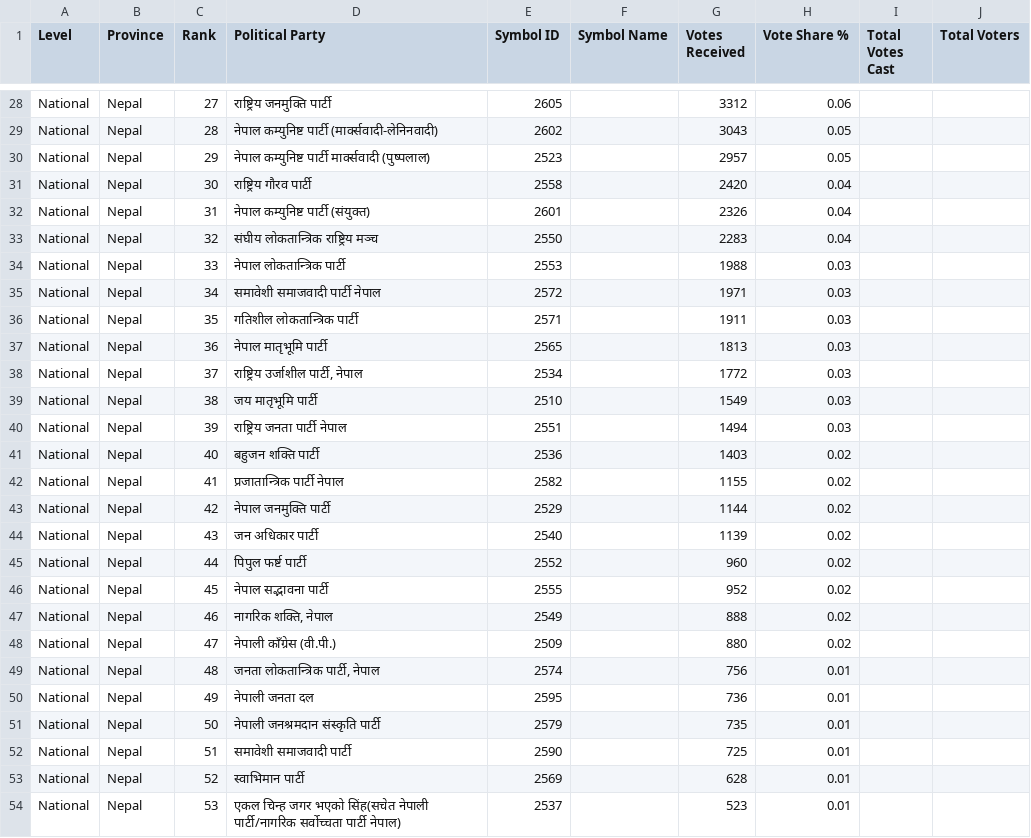
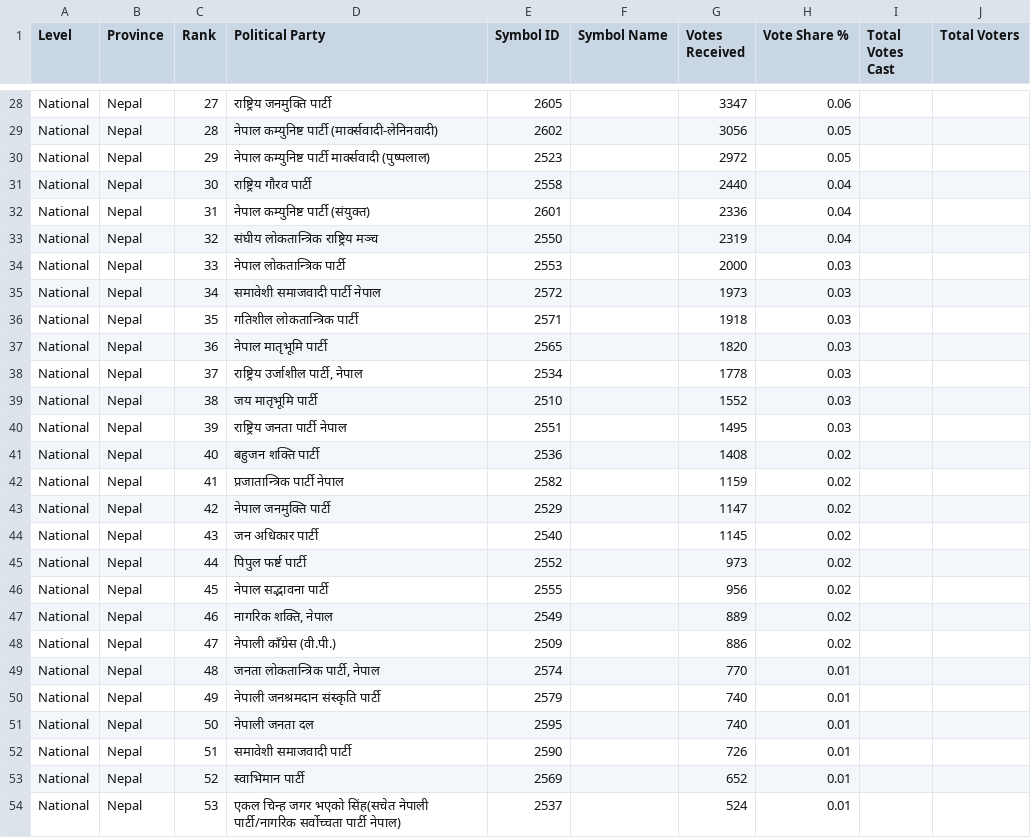
Before and after one commit to vbek/biography, a CSV file: election/nepal_pr_votes.csv, drawn as a sheet; only a part is shown, gaps mark what is left out; the diff covers the shown part only; the diff names each change by its address in the sheet, - before the commit and + after, or states it on an @@ line.

Commit message:
Update nepal_pr_votes.csv

```diff
--- a/election/nepal_pr_votes.csv
+++ b/election/nepal_pr_votes.csv
-G28 (Votes Received): 3312
+G28 (Votes Received): 3347
-G29 (Votes Received): 3043
+G29 (Votes Received): 3056
-G30 (Votes Received): 2957
+G30 (Votes Received): 2972
-G31 (Votes Received): 2420
+G31 (Votes Received): 2440
-G32 (Votes Received): 2326
+G32 (Votes Received): 2336
-G33 (Votes Received): 2283
+G33 (Votes Received): 2319
-G34 (Votes Received): 1988
+G34 (Votes Received): 2000
-G35 (Votes Received): 1971
+G35 (Votes Received): 1973
-G36 (Votes Received): 1911
+G36 (Votes Received): 1918
-G37 (Votes Received): 1813
+G37 (Votes Received): 1820
-G38 (Votes Received): 1772
+G38 (Votes Received): 1778
-G39 (Votes Received): 1549
+G39 (Votes Received): 1552
-G40 (Votes Received): 1494
+G40 (Votes Received): 1495
-G41 (Votes Received): 1403
+G41 (Votes Received): 1408
-G42 (Votes Received): 1155
+G42 (Votes Received): 1159
-G43 (Votes Received): 1144
+G43 (Votes Received): 1147
-G44 (Votes Received): 1139
+G44 (Votes Received): 1145
-G45 (Votes Received): 960
+G45 (Votes Received): 973
-G46 (Votes Received): 952
+G46 (Votes Received): 956
-G47 (Votes Received): 888
+G47 (Votes Received): 889
-G48 (Votes Received): 880
+G48 (Votes Received): 886
-G49 (Votes Received): 756
+G49 (Votes Received): 770
-D50 (Political Party): नेपाली जनता दल
+D50 (Political Party): नेपाली जनश्रमदान संस्कृति पार्टी
-E50 (Symbol ID): 2595
+E50 (Symbol ID): 2579
-G50 (Votes Received): 736
+G50 (Votes Received): 740
-D51 (Political Party): नेपाली जनश्रमदान संस्कृति पार्टी
+D51 (Political Party): नेपाली जनता दल
-E51 (Symbol ID): 2579
+E51 (Symbol ID): 2595
-G51 (Votes Received): 735
+G51 (Votes Received): 740
-G52 (Votes Received): 725
+G52 (Votes Received): 726
-G53 (Votes Received): 628
+G53 (Votes Received): 652
-G54 (Votes Received): 523
+G54 (Votes Received): 524
```
Also changed, not shown: 36 edited cells elsewhere in this file.
